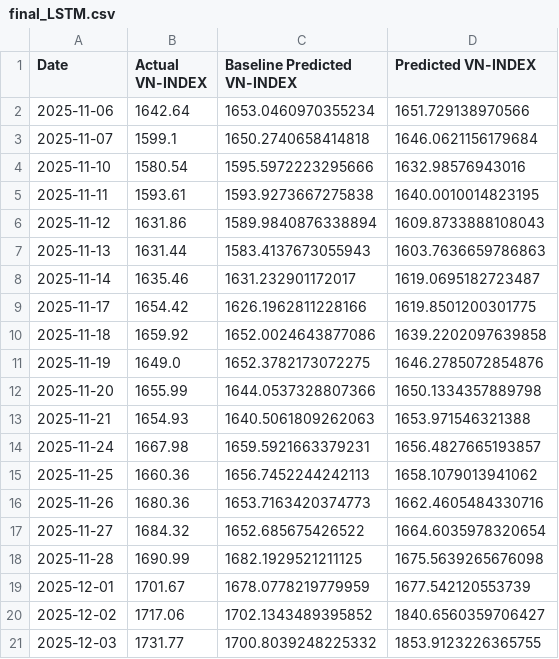
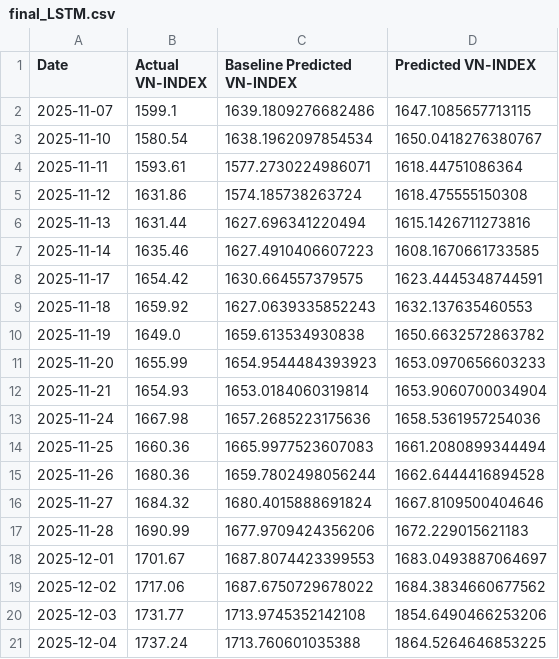
Before and after one commit to knam2609/vn_index, a CSV file: forecast_result/vn_index/final_LSTM.csv, drawn as a sheet.

```diff
--- a/forecast_result/vn_index/final_LSTM.csv
+++ b/forecast_result/vn_index/final_LSTM.csv
@@ -1,21 +1,21 @@
 Date,Actual VN-INDEX,Baseline Predicted VN-INDEX,Predicted VN-INDEX
-2025-11-06,1642.64,1653.0460970355234,1651.729138970566
-2025-11-07,1599.1,1650.2740658414818,1646.0621156179684
-2025-11-10,1580.54,1595.5972223295666,1632.98576943016
-2025-11-11,1593.61,1593.9273667275838,1640.0010014823195
-2025-11-12,1631.86,1589.9840876338894,1609.8733888108043
-2025-11-13,1631.44,1583.4137673055943,1603.7636659786863
-2025-11-14,1635.46,1631.232901172017,1619.0695182723487
-2025-11-17,1654.42,1626.1962811228166,1619.8501200301775
-2025-11-18,1659.92,1652.0024643877086,1639.2202097639858
-2025-11-19,1649.0,1652.3782173072275,1646.2785072854876
-2025-11-20,1655.99,1644.0537328807366,1650.1334357889798
-2025-11-21,1654.93,1640.5061809262063,1653.971546321388
-2025-11-24,1667.98,1659.5921663379231,1656.4827665193857
-2025-11-25,1660.36,1656.7452244242113,1658.1079013941062
-2025-11-26,1680.36,1653.7163420374773,1662.4605484330716
-2025-11-27,1684.32,1652.685675426522,1664.6035978320654
-2025-11-28,1690.99,1682.1929521211125,1675.5639265676098
-2025-12-01,1701.67,1678.0778219779959,1677.542120553739
-2025-12-02,1717.06,1702.1343489395852,1840.6560359706427
-2025-12-03,1731.77,1700.8039248225332,1853.9123226365755
+2025-11-07,1599.1,1639.1809276682486,1647.1085657713115
+2025-11-10,1580.54,1638.1962097854534,1650.0418276380767
+2025-11-11,1593.61,1577.2730224986071,1618.44751086364
+2025-11-12,1631.86,1574.185738263724,1618.475555150308
+2025-11-13,1631.44,1627.696341220494,1615.1426711273816
+2025-11-14,1635.46,1627.4910406607223,1608.1670661733585
+2025-11-17,1654.42,1630.664557379575,1623.4445348744591
+2025-11-18,1659.92,1627.0639335852243,1632.137635460553
+2025-11-19,1649.0,1659.613534930838,1650.6632572863782
+2025-11-20,1655.99,1654.9544484393923,1653.0970656603233
+2025-11-21,1654.93,1653.0184060319814,1653.9060700034904
+2025-11-24,1667.98,1657.2685223175636,1658.5361957254036
+2025-11-25,1660.36,1665.9977523607083,1661.2080899344494
+2025-11-26,1680.36,1659.7802498056244,1662.6444416894528
+2025-11-27,1684.32,1680.4015888691824,1667.8109500404646
+2025-11-28,1690.99,1677.9709424356206,1672.229015621183
+2025-12-01,1701.67,1687.8074423399553,1683.0493887064697
+2025-12-02,1717.06,1687.6750729678022,1684.3834660677562
+2025-12-03,1731.77,1713.9745352142108,1854.6490466253206
+2025-12-04,1737.24,1713.760601035388,1864.5264646853225
```
Also changed, not shown: forecast_result/vn_index/final_Transformer.csv, raw_data/vn_index_data/hose_historical_data.csv, 7 other files.
